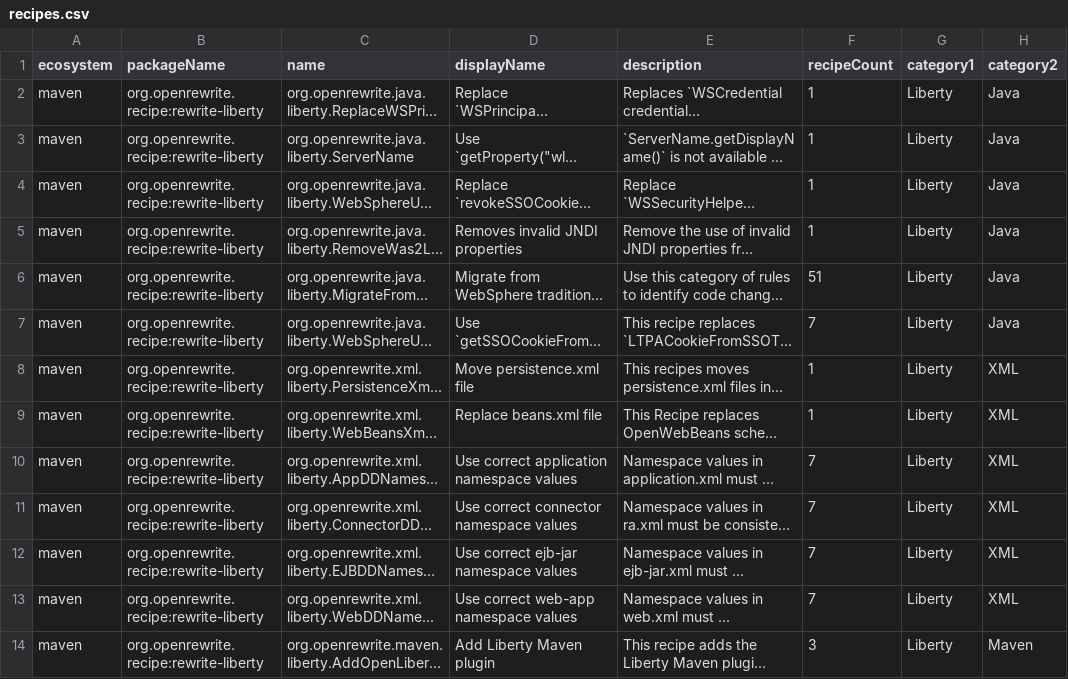
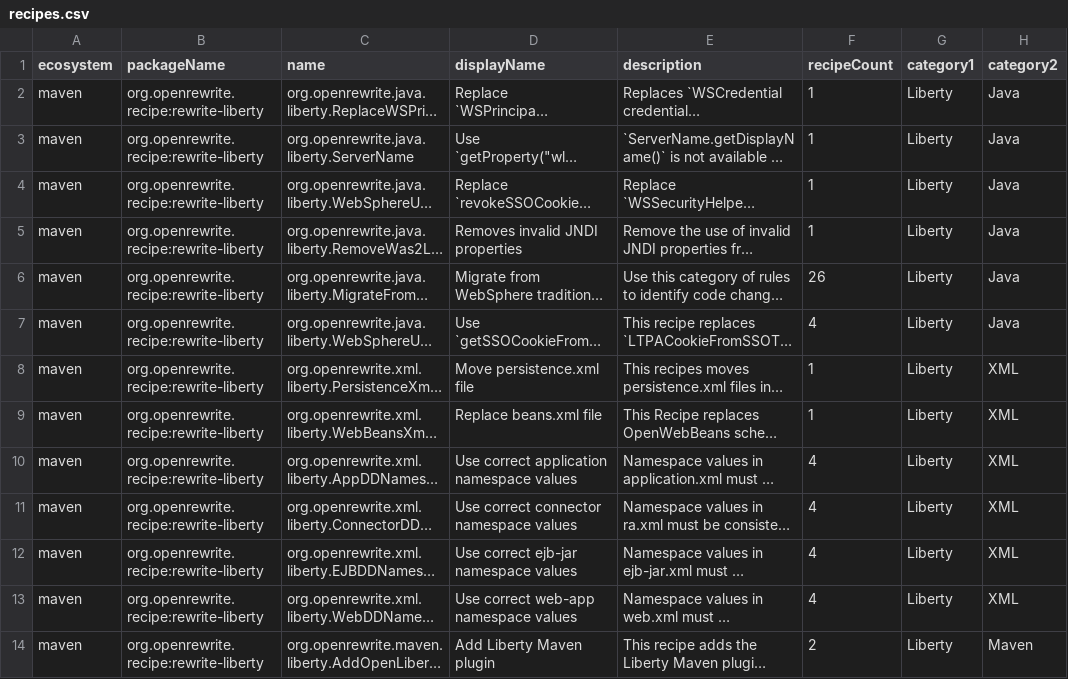
Before and after one commit to openrewrite/rewrite-liberty, a CSV file: src/main/resources/META-INF/rewrite/recipes.csv, drawn as a sheet; only a part is shown; long unchanged cells end in …; the diff names each change by its address in the sheet, - before the commit and + after, or states it on an @@ line.

Commit message:
Regenerate recipes.csv (#41)

```diff
--- a/src/main/resources/META-INF/rewrite/recipes.csv
+++ b/src/main/resources/META-INF/rewrite/recipes.csv
-F6 (recipeCount): 51
+F6 (recipeCount): 26
-F7 (recipeCount): 7
+F7 (recipeCount): 4
-F10:F13 (recipeCount): 7
+F10:F13 (recipeCount): 4
-F14 (recipeCount): 3
+F14 (recipeCount): 2
```
